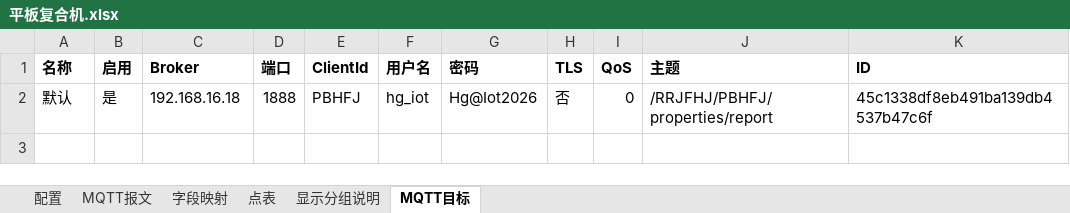
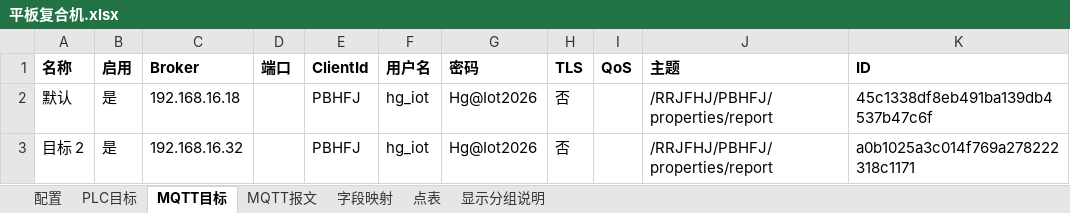
Before and after one commit to hucunzhen/huaGuang, an Excel workbook: config/lines/平板复合机.xlsx, sheet MQTT目标, drawn as a sheet; values as stored, in another font and other column widths than the file's, no borders; the diff names each change by its address in the sheet, - before the commit and + after, or states it on an @@ line.

```diff
--- a/config/lines/平板复合机.xlsx (sheet MQTT目标)
+++ b/config/lines/平板复合机.xlsx (sheet MQTT目标)
+sheet tab: PLC目标
@@ sheet tab order changed: 配置 | PLC目标 | MQTT目标 | MQTT报文 | 字段映射 | 点表 | 显示分组说明 @@
-D2 (端口): 1888
+D2 (端口): (empty)
-I2 (QoS): 0
+I2 (QoS): (empty)
+row 3: 目标 2 | 是 | 192.168.16.32 |  | PBHFJ | hg_iot | Hg@Iot2026 | 否 |  | /RRJFHJ/PBHFJ/properties/report | a0b1025a3c014f769a278222318c1171
```
Also changed, not shown: sheet 配置, sheet 点表, sheet 显示分组说明, config/lines/C型火焰复合机.xlsx, config/lines/S7测试产线.xlsx, 25 other files.
